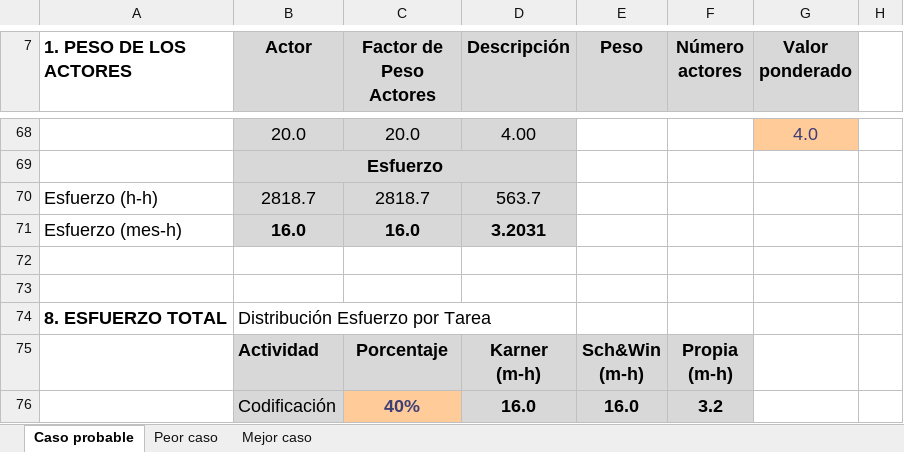
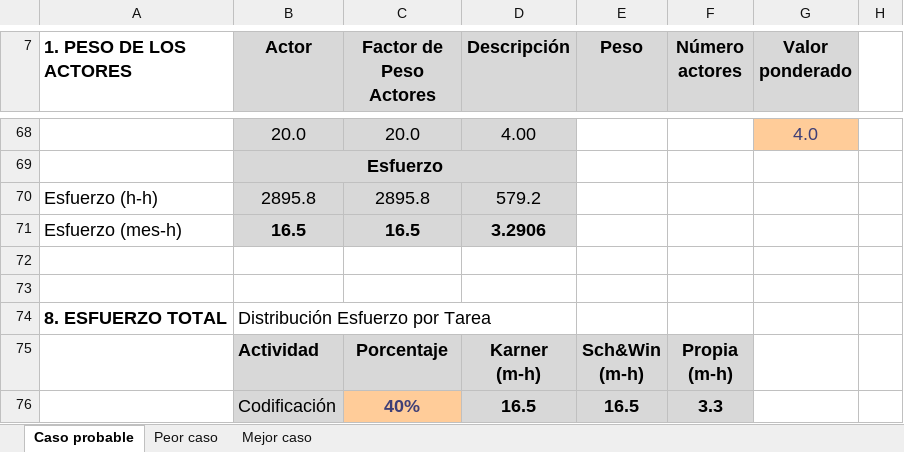
Before and after one commit to fxex/Vesta_Risk_Manager, an Excel workbook: 1. Etapa de inicio/Estimacion/Estimación 1_Vesta Risk Manager_T-Code.xlsx, sheet Caso probable, drawn as a sheet; only a part is shown, gaps mark what is left out; values as stored, in another font and other column widths than the file's, no borders; charts and pictures not drawn; removed rows and columns are numbered as before the commit, all else as after; the diff covers the shown part only; the diff names each change by its address in the sheet, - before the commit and + after, or states it on an @@ line.

```diff
--- a/1. Etapa de inicio/Estimacion/Estimación 1_Vesta Risk Manager_T-Code.xlsx (sheet Caso probable)
+++ b/1. Etapa de inicio/Estimacion/Estimación 1_Vesta Risk Manager_T-Code.xlsx (sheet Caso probable)
-row 70: Esfuerzo (h-h) | 2818.7 | 2818.7 | 563.7
-row 71: Esfuerzo (mes-h) | 16.0 | 16.0 | 3.2031
+row 70: Esfuerzo (h-h) | 2895.8 | 2895.8 | 579.2
+row 71: Esfuerzo (mes-h) | 16.5 | 16.5 | 3.2906
-D76 (Descripción): 16.0
+D76 (Descripción): 16.5
-E76 (Peso): 16.0
+E76 (Peso): 16.5
-F76 (Número actores): 3.2
+F76 (Número actores): 3.3
```
Also changed, not shown: 2 added rows, 2 removed rows, 8 edited cells and cell formats elsewhere in this sheet, sheet Peor caso, sheet Mejor caso, 1 other file.
